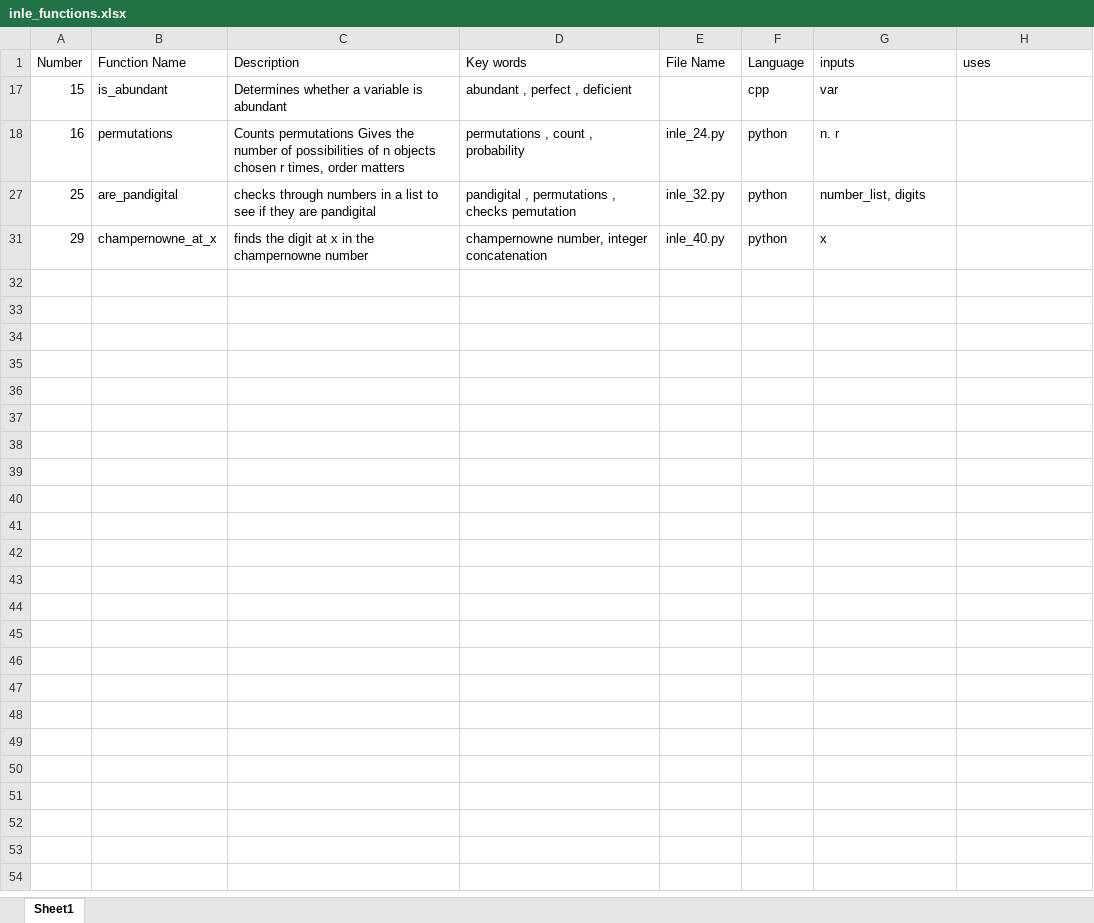
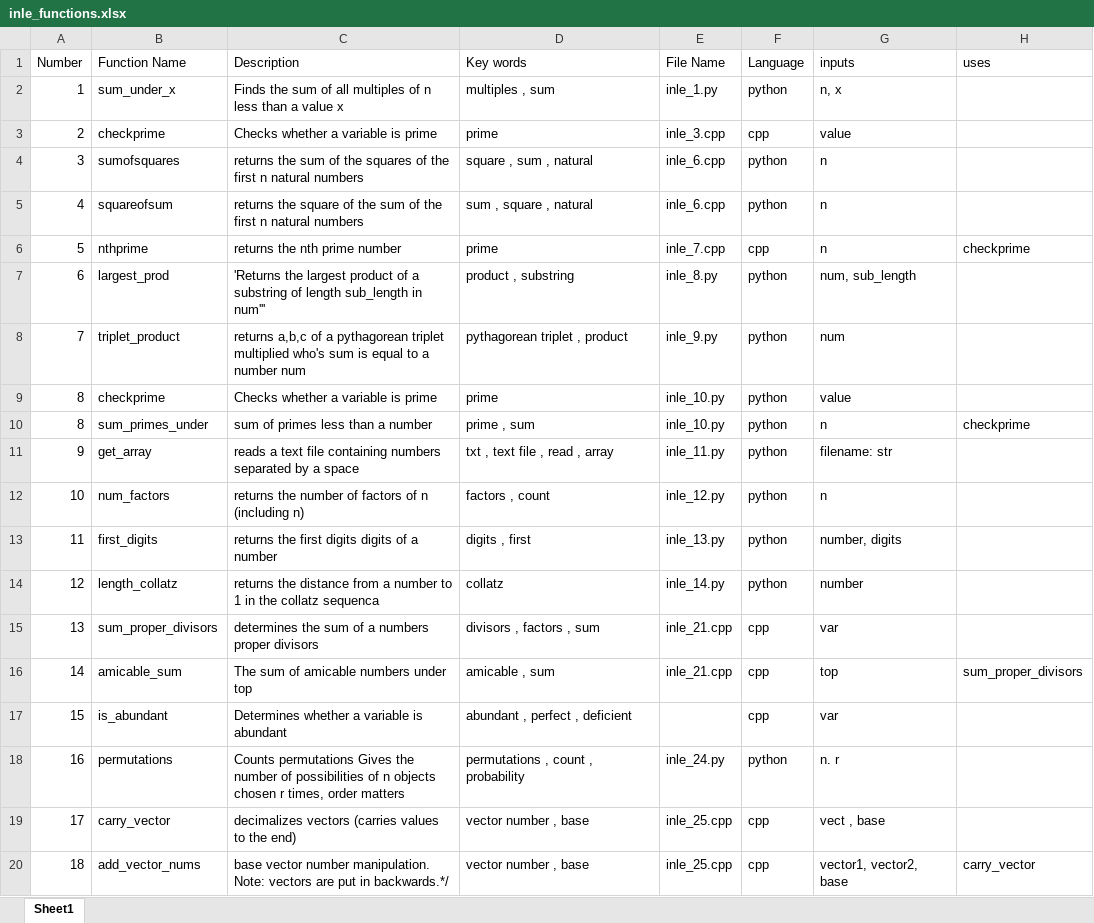
Before and after one commit to CDL-Project-Euler/solutions, an Excel workbook: inle_functions.xlsx, sheet Sheet1, drawn as a sheet; only a part is shown; the shorter side is filled out with more unchanged rows; values as stored, in another font and other column widths than the file's, no borders; table styles not drawn; the diff covers the shown part only; the diff names each change by its address in the sheet, - before the commit and + after, or states it on an @@ line.

Commit message:
inle 60

```diff
--- a/inle_functions.xlsx (sheet Sheet1)
+++ b/inle_functions.xlsx (sheet Sheet1)
@@ row 2 unhidden: 1 | sum_under_x | Finds the sum of all multiples of n less than a value x | multiples , sum | inle_1.py | python | n, x @@
@@ row 3 unhidden: 2 | checkprime | Checks whether a variable is prime | prime | inle_3.cpp | cpp | value @@
@@ row 4 unhidden: 3 | sumofsquares | returns the sum of the squares of the first n natural numbers | square , sum , natural | inle_6.cpp | python | n @@
@@ row 5 unhidden: 4 | squareofsum | returns the square of the sum of the first n natural numbers | sum , square , natural | inle_6.cpp | python | n @@
@@ row 6 unhidden: 5 | nthprime | returns the nth prime number | prime | inle_7.cpp | cpp | n | checkprime @@
@@ row 7 unhidden: 6 | largest_prod | 'Returns the largest product of a substring of length sub_length in num''' | product , substring | inle_8.py | python | num, sub_length @@
@@ row 8 unhidden: 7 | triplet_product | returns a,b,c of a pythagorean triplet multiplied who's sum is equal to a number num | pythagorean triplet , product | inle_9.py | python | num @@
@@ row 9 unhidden: 8 | checkprime | Checks whether a variable is prime | prime | inle_10.py | python | value @@
@@ row 10 unhidden: 8 | sum_primes_under | sum of primes less than a number | prime , sum | inle_10.py | python | n | checkprime @@
@@ row 11 unhidden: 9 | get_array | reads a text file containing numbers separated by a space | txt , text file , read , array | inle_11.py | python | filename: str @@
@@ row 12 unhidden: 10 | num_factors | returns the number of factors of n (including n) | factors , count | inle_12.py | python | n @@
@@ row 13 unhidden: 11 | first_digits | returns the first digits digits of a number | digits , first | inle_13.py | python | number, digits @@
@@ row 14 unhidden: 12 | length_collatz | returns the distance from a number to 1 in the collatz sequenca | collatz | inle_14.py | python | number @@
@@ row 15 unhidden: 13 | sum_proper_divisors | determines the sum of a numbers proper divisors | divisors , factors , sum | inle_21.cpp | cpp | var @@
@@ row 16 unhidden: 14 | amicable_sum | The sum of amicable numbers under top | amicable , sum | inle_21.cpp | cpp | top | sum_proper_divisors @@
@@ row 19 unhidden: 17 | carry_vector | decimalizes vectors (carries values to the end) | vector number , base | inle_25.cpp | cpp | vect , base @@
@@ row 20 unhidden: 18 | add_vector_nums | base vector number manipulation. Note: vectors are put in backwards.*/ | vector number , base | inle_25.cpp | cpp | vector1, vector2, base | carry_vector @@
```
Also changed, not shown: 33 hidden or unhidden rows elsewhere in this sheet, 5 other files.
